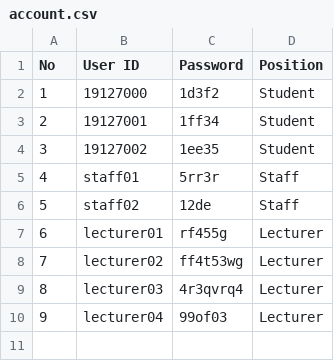
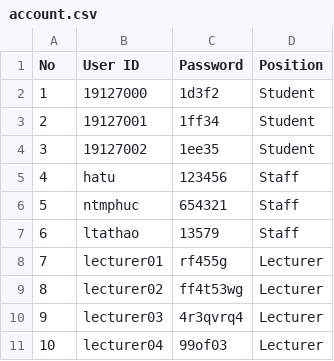
Before and after one commit to VuBinh2k1/CS162FinalProject, a CSV file: data/account.csv, drawn as a sheet; removed rows and columns are numbered as before the commit, all else as after; the diff names each change by its address in the sheet, - before the commit and + after, or states it on an @@ line.

Commit message:
Update account.csv

```diff
--- a/data/account.csv
+++ b/data/account.csv
-row 5: 4 | staff01 | 5rr3r | Staff
-row 6: 5 | staff02 | 12de | Staff
+row 5: 4 | hatu | 123456 | Staff
+row 6: 5 | ntmphuc | 654321 | Staff
+row 7: 6 | ltathao | 13579 | Staff
@@ column A (No) renumbered from row 8 down @@
```
